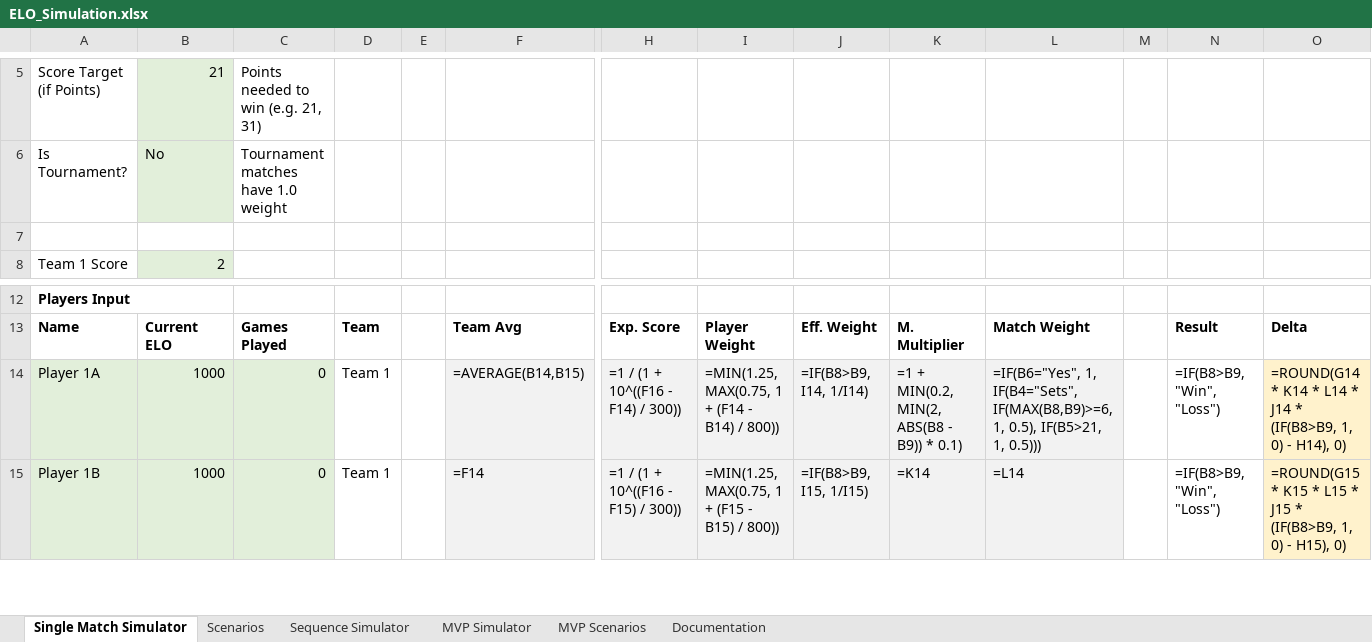
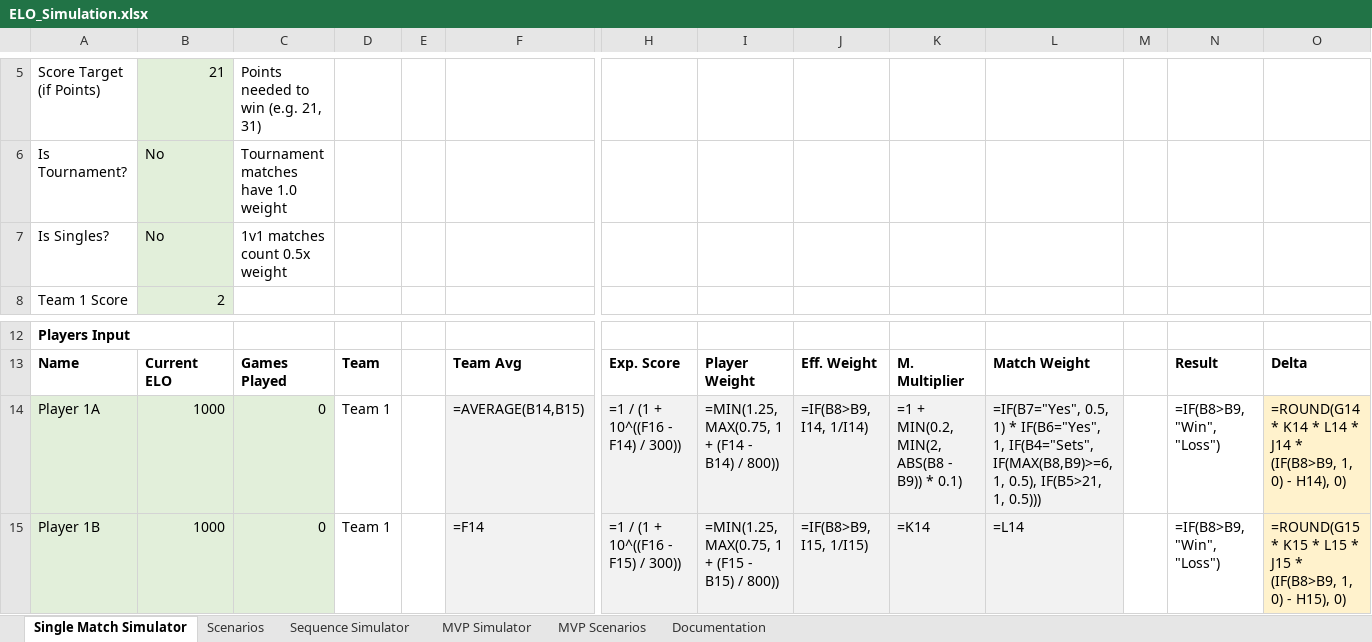
Before and after one commit to SoMedNinja/padel-app, an Excel workbook: ELO_Simulation.xlsx, sheet Single Match Simulator, drawn as a sheet; only a part is shown, gaps mark what is left out; values as stored, in another font and other column widths than the file's, no borders; formulas without a stored value are shown as written; rows hold the shown columns only; the diff names each change by its address in the sheet, - before the commit and + after, or states it on an @@ line.

```diff
--- a/ELO_Simulation.xlsx (sheet Single Match Simulator)
+++ b/ELO_Simulation.xlsx (sheet Single Match Simulator)
-row 7: (empty)
+row 7: Is Singles? | No | 1v1 matches count 0.5x weight
-B7 fill: none
+B7 fill: #E2EFDA
-L14: =IF(B6="Yes", 1, IF(B4="Sets",…
+L14: =IF(B7="Yes", 0.5, 1) * IF(B6="Yes", 1, IF(B4="Sets",…
```
Also changed, not shown: sheet Documentation, 2 other files.
